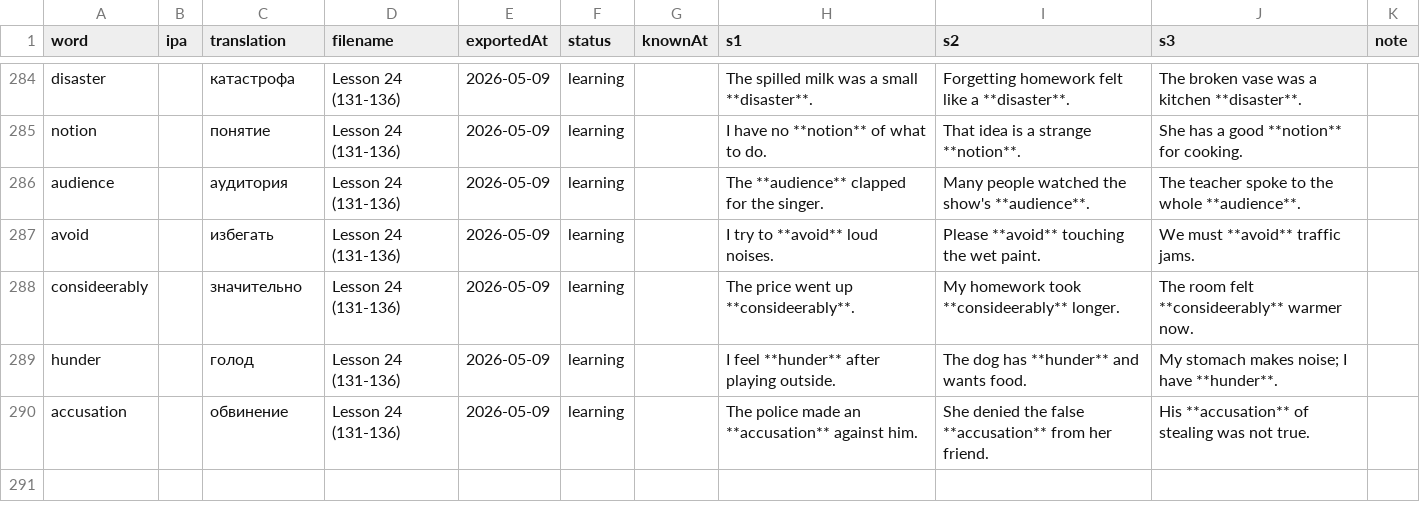
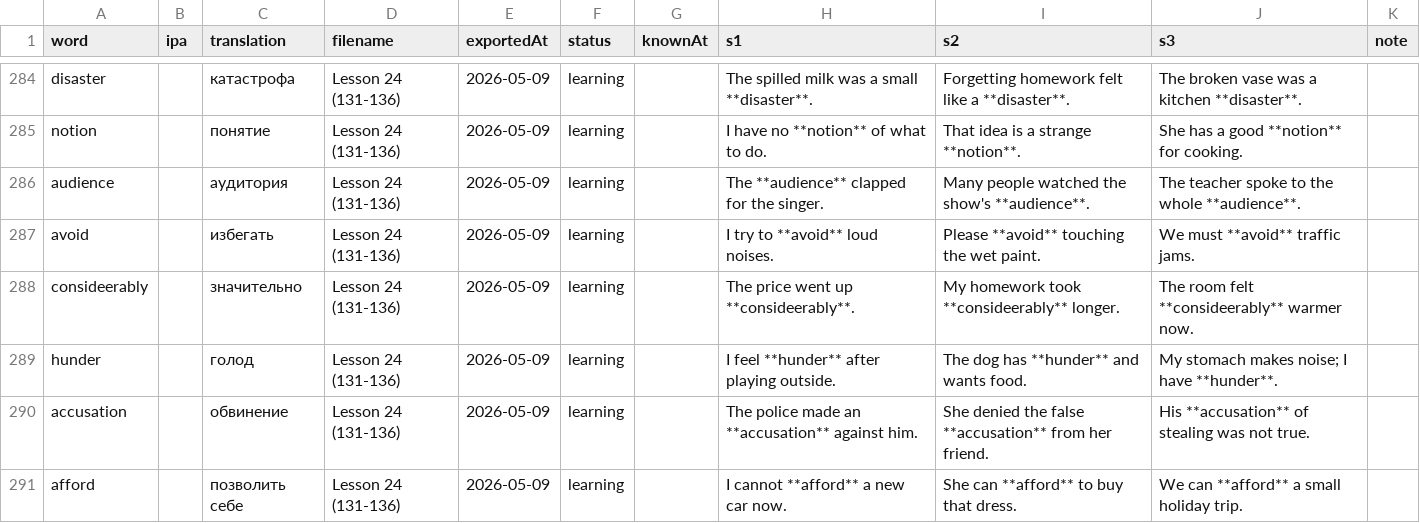
Before and after one commit to suleimanovs/english-galaxy, a CSV file: learn-5000-english-words/word-tracker.csv, drawn as a sheet; only a part is shown, gaps mark what is left out.

Commit message:
vault backup: 2026-05-09 15:52:37

```diff
--- a/learn-5000-english-words/word-tracker.csv
+++ b/learn-5000-english-words/word-tracker.csv
@@ -290 +290,2 @@ hunder||голод|Lesson 24 (131-136)|2026-05-09|learning||I feel **hunder** af
 accusation||обвинение|Lesson 24 (131-136)|2026-05-09|learning||The police made an **accusation** against him.|She denied the false **accusation** from her friend.|His **accusation** of stealing was not true.|
+afford||позволить себе|Lesson 24 (131-136)|2026-05-09|learning||I cannot **afford** a new car now.|She can **afford** to buy that dress.|We can **afford** a small holiday trip.|
```
